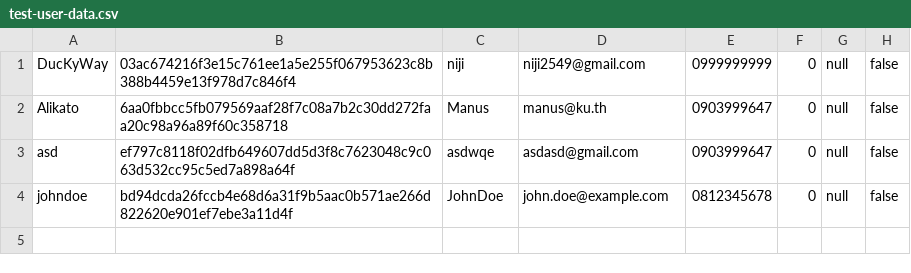
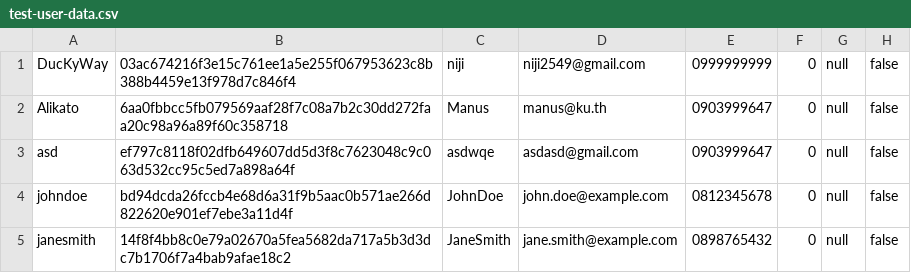
Before and after one commit to DucKyWay/locker-tavorn, a CSV file: data/test-user-data.csv, drawn as a sheet; the diff names each change by its address in the sheet, - before the commit and + after, or states it on an @@ line.

```diff
--- a/data/test-user-data.csv
+++ b/data/test-user-data.csv
+row 5: janesmith | 14f8f4bb8c0e79a02670a5fea5682da717a5b3d3dc7b1706f7a4bab9afae18c2 | JaneSmith | jane.smith@example.com | 0898765432 | 0 | null | false
```
Also changed, not shown: 5 other files.
